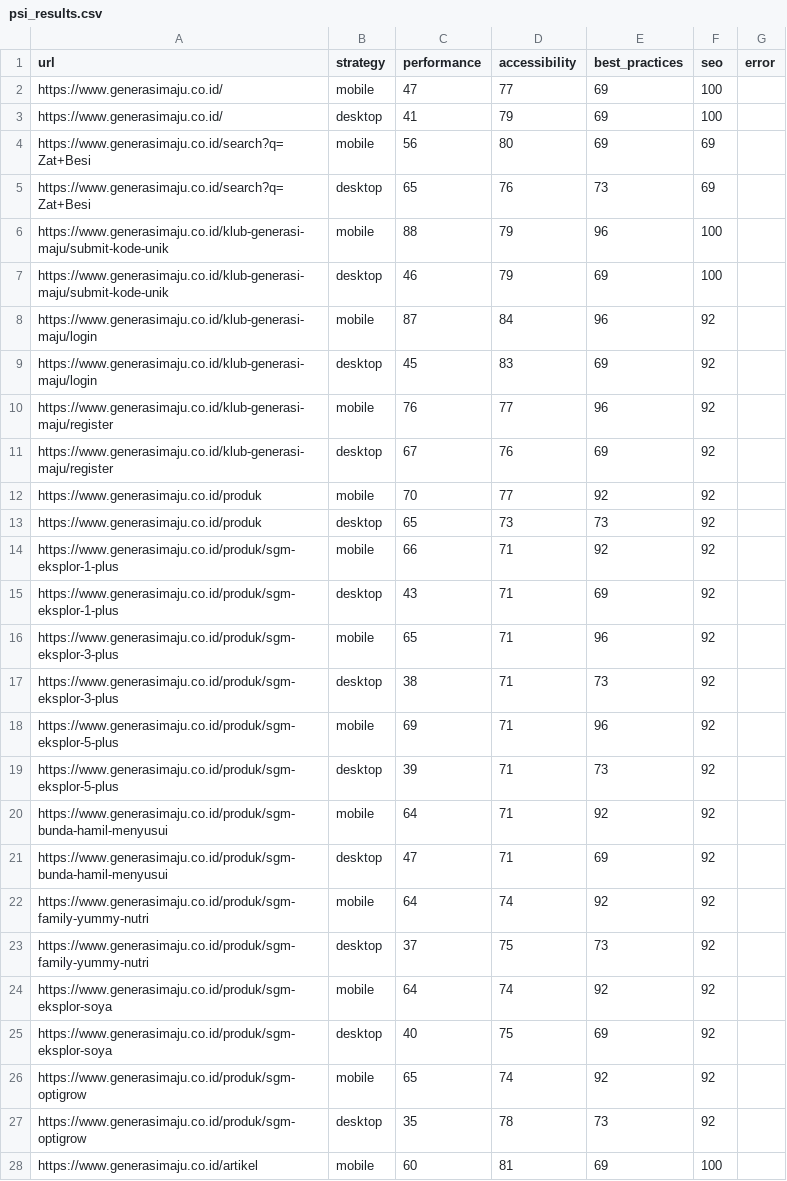
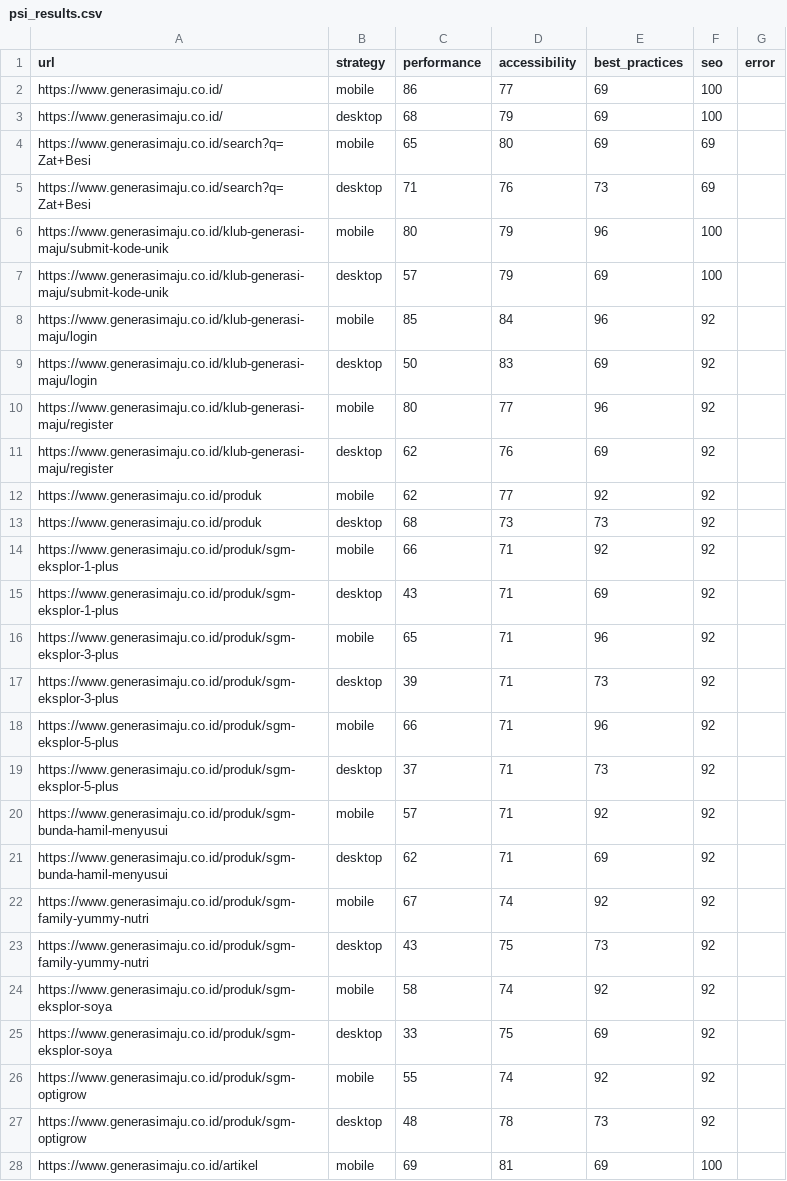
Before and after one commit to maazway/pagespeed-monitor-sgm, a CSV file: psi_results.csv, drawn as a sheet; only a part is shown; the diff covers the shown part only.

```diff
--- a/psi_results.csv
+++ b/psi_results.csv
@@ -1,14 +1,14 @@
 url,strategy,performance,accessibility,best_practices,seo,error
-https://www.generasimaju.co.id/,mobile,47,77,69,100,
-https://www.generasimaju.co.id/,desktop,41,79,69,100,
-https://www.generasimaju.co.id/search?q=Zat+Besi,mobile,56,80,69,69,
-https://www.generasimaju.co.id/search?q=Zat+Besi,desktop,65,76,73,69,
-https://www.generasimaju.co.id/klub-generasi-maju/submit-kode-unik,mobile,88,79,96,100,
-https://www.generasimaju.co.id/klub-generasi-maju/submit-kode-unik,desktop,46,79,69,100,
-https://www.generasimaju.co.id/klub-generasi-maju/login,mobile,87,84,96,92,
-https://www.generasimaju.co.id/klub-generasi-maju/login,desktop,45,83,69,92,
-https://www.generasimaju.co.id/klub-generasi-maju/register,mobile,76,77,96,92,
-https://www.generasimaju.co.id/klub-generasi-maju/register,desktop,67,76,69,92,
-https://www.generasimaju.co.id/produk,mobile,70,77,92,92,
-https://www.generasimaju.co.id/produk,desktop,65,73,73,92,
+https://www.generasimaju.co.id/,mobile,86,77,69,100,
+https://www.generasimaju.co.id/,desktop,68,79,69,100,
+https://www.generasimaju.co.id/search?q=Zat+Besi,mobile,65,80,69,69,
+https://www.generasimaju.co.id/search?q=Zat+Besi,desktop,71,76,73,69,
+https://www.generasimaju.co.id/klub-generasi-maju/submit-kode-unik,mobile,80,79,96,100,
+https://www.generasimaju.co.id/klub-generasi-maju/submit-kode-unik,desktop,57,79,69,100,
+https://www.generasimaju.co.id/klub-generasi-maju/login,mobile,85,84,96,92,
+https://www.generasimaju.co.id/klub-generasi-maju/login,desktop,50,83,69,92,
+https://www.generasimaju.co.id/klub-generasi-maju/register,mobile,80,77,96,92,
+https://www.generasimaju.co.id/klub-generasi-maju/register,desktop,62,76,69,92,
+https://www.generasimaju.co.id/produk,mobile,62,77,92,92,
+https://www.generasimaju.co.id/produk,desktop,68,73,73,92,
 https://www.generasimaju.co.id/produk/sgm-eksplor-1-plus,mobile,66,71,92,92,
@@ -16,13 +16,13 @@ https://www.generasimaju.co.id/produk/sgm-eksplor-1-plus,desktop,43,71,69,92,
 https://www.generasimaju.co.id/produk/sgm-eksplor-3-plus,mobile,65,71,96,92,
-https://www.generasimaju.co.id/produk/sgm-eksplor-3-plus,desktop,38,71,73,92,
-https://www.generasimaju.co.id/produk/sgm-eksplor-5-plus,mobile,69,71,96,92,
-https://www.generasimaju.co.id/produk/sgm-eksplor-5-plus,desktop,39,71,73,92,
-https://www.generasimaju.co.id/produk/sgm-bunda-hamil-menyusui,mobile,64,71,92,92,
-https://www.generasimaju.co.id/produk/sgm-bunda-hamil-menyusui,desktop,47,71,69,92,
-https://www.generasimaju.co.id/produk/sgm-family-yummy-nutri,mobile,64,74,92,92,
-https://www.generasimaju.co.id/produk/sgm-family-yummy-nutri,desktop,37,75,73,92,
-https://www.generasimaju.co.id/produk/sgm-eksplor-soya,mobile,64,74,92,92,
-https://www.generasimaju.co.id/produk/sgm-eksplor-soya,desktop,40,75,69,92,
-https://www.generasimaju.co.id/produk/sgm-optigrow,mobile,65,74,92,92,
-https://www.generasimaju.co.id/produk/sgm-optigrow,desktop,35,78,73,92,
-https://www.generasimaju.co.id/artikel,mobile,60,81,69,100,
+https://www.generasimaju.co.id/produk/sgm-eksplor-3-plus,desktop,39,71,73,92,
+https://www.generasimaju.co.id/produk/sgm-eksplor-5-plus,mobile,66,71,96,92,
+https://www.generasimaju.co.id/produk/sgm-eksplor-5-plus,desktop,37,71,73,92,
+https://www.generasimaju.co.id/produk/sgm-bunda-hamil-menyusui,mobile,57,71,92,92,
+https://www.generasimaju.co.id/produk/sgm-bunda-hamil-menyusui,desktop,62,71,69,92,
+https://www.generasimaju.co.id/produk/sgm-family-yummy-nutri,mobile,67,74,92,92,
+https://www.generasimaju.co.id/produk/sgm-family-yummy-nutri,desktop,43,75,73,92,
+https://www.generasimaju.co.id/produk/sgm-eksplor-soya,mobile,58,74,92,92,
+https://www.generasimaju.co.id/produk/sgm-eksplor-soya,desktop,33,75,69,92,
+https://www.generasimaju.co.id/produk/sgm-optigrow,mobile,55,74,92,92,
+https://www.generasimaju.co.id/produk/sgm-optigrow,desktop,48,78,73,92,
+https://www.generasimaju.co.id/artikel,mobile,69,81,69,100,
```
Also changed, not shown: 24 edited cells elsewhere in this file, 4 other files.
